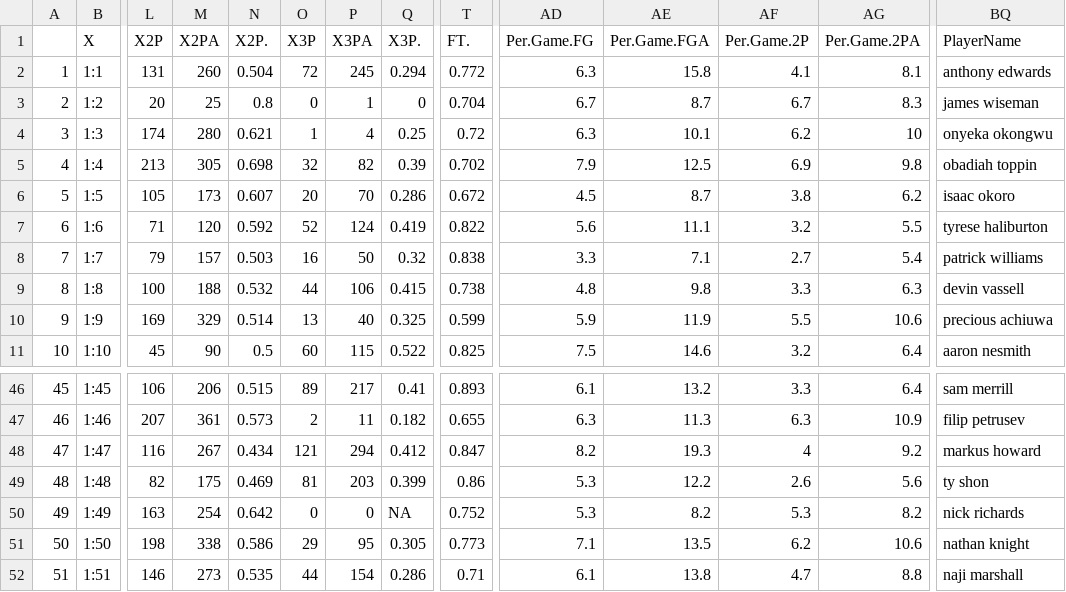
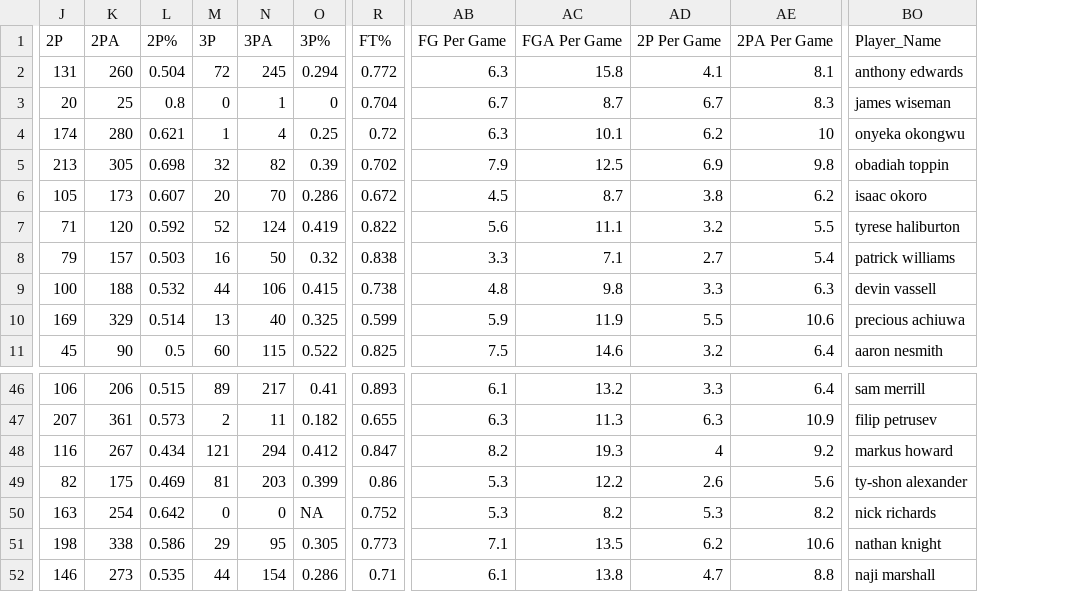
Before and after one commit to mccomark21/NBA_Draft_2020, a CSV file: CBB_Data_2020.csv, drawn as a sheet; only a part is shown, gaps mark what is left out; removed rows and columns are numbered as before the commit, all else as after; the diff covers the shown part only; the diff names each change by its address in the sheet, - before the commit and + after, or states it on an @@ line.

Commit message:
Data Cleaning

```diff
--- a/CBB_Data_2020.csv
+++ b/CBB_Data_2020.csv
-column A, rows 2-11: 1 | 2 | 3 | 4 | 5 | 6 | 7 | 8 | 9 | 10; rows 46-52: 45 | 46 | 47 | 48 | 49 | 50 | 51
-column B (X), rows 2-11: 1:1 | 1:2 | 1:3 | 1:4 | 1:5 | 1:6 | 1:7 | 1:8 | 1:9 | 1:10; rows 46-52: 1:45 | 1:46 | 1:47 | 1:48 | 1:49 | 1:50 | 1:51
-J1: X2P
+J1: 2P
-K1: X2PA
+K1: 2PA
-L1: X2P.
+L1: 2P%
-M1: X3P
+M1: 3P
-N1: X3PA
+N1: 3PA
-O1: X3P.
+O1: 3P%
-R1: FT.
+R1: FT%
-AB1: Per.Game.FG
+AB1: FG Per Game
-AC1: Per.Game.FGA
+AC1: FGA Per Game
-AD1: Per.Game.2P
+AD1: 2P Per Game
-AE1: Per.Game.2PA
+AE1: 2PA Per Game
-BO1: PlayerName
+BO1: Player_Name
-BO49 (Player_Name): ty shon
+BO49 (Player_Name): ty-shon alexander
```
Also changed, not shown: 25 edited cells elsewhere in this file, 5 other files.
